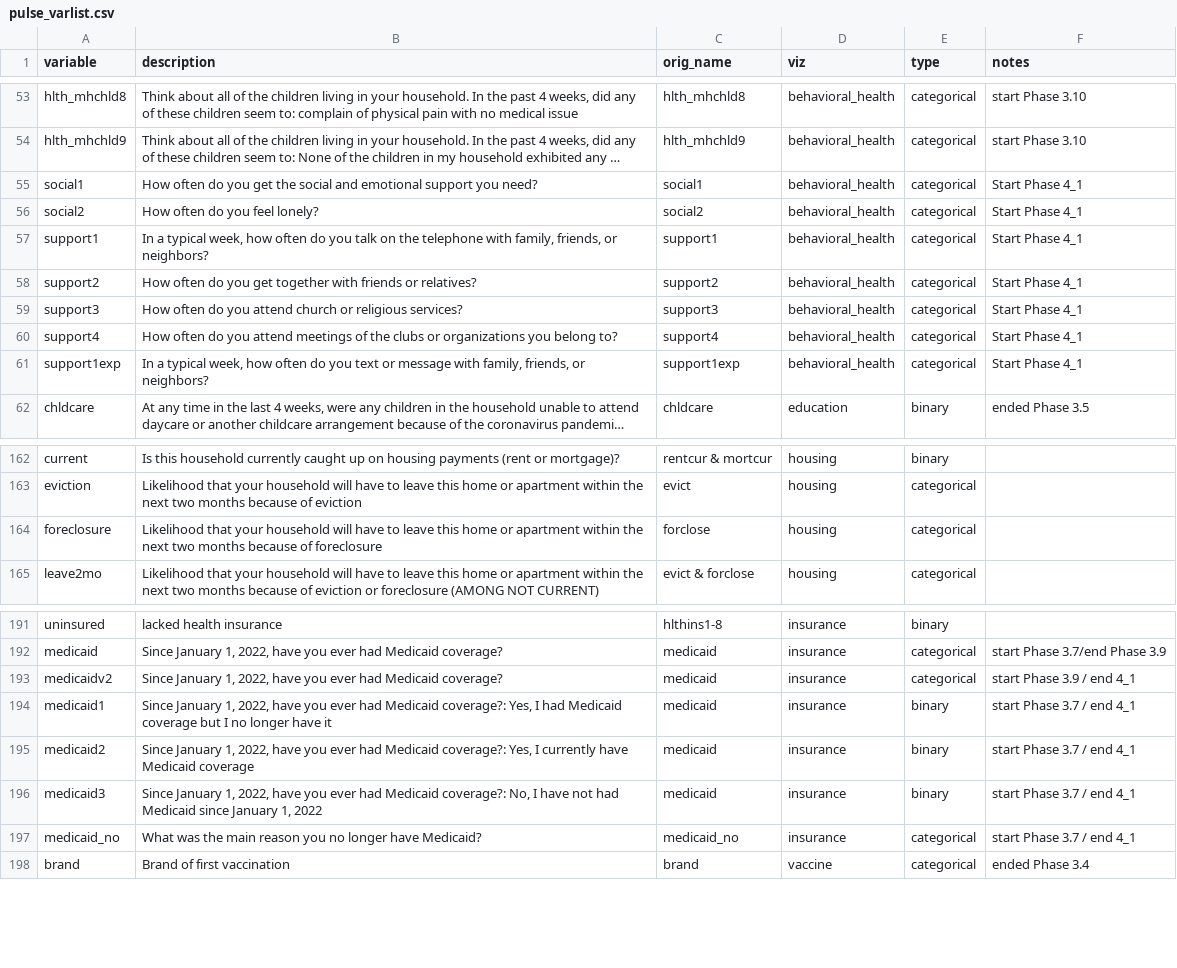
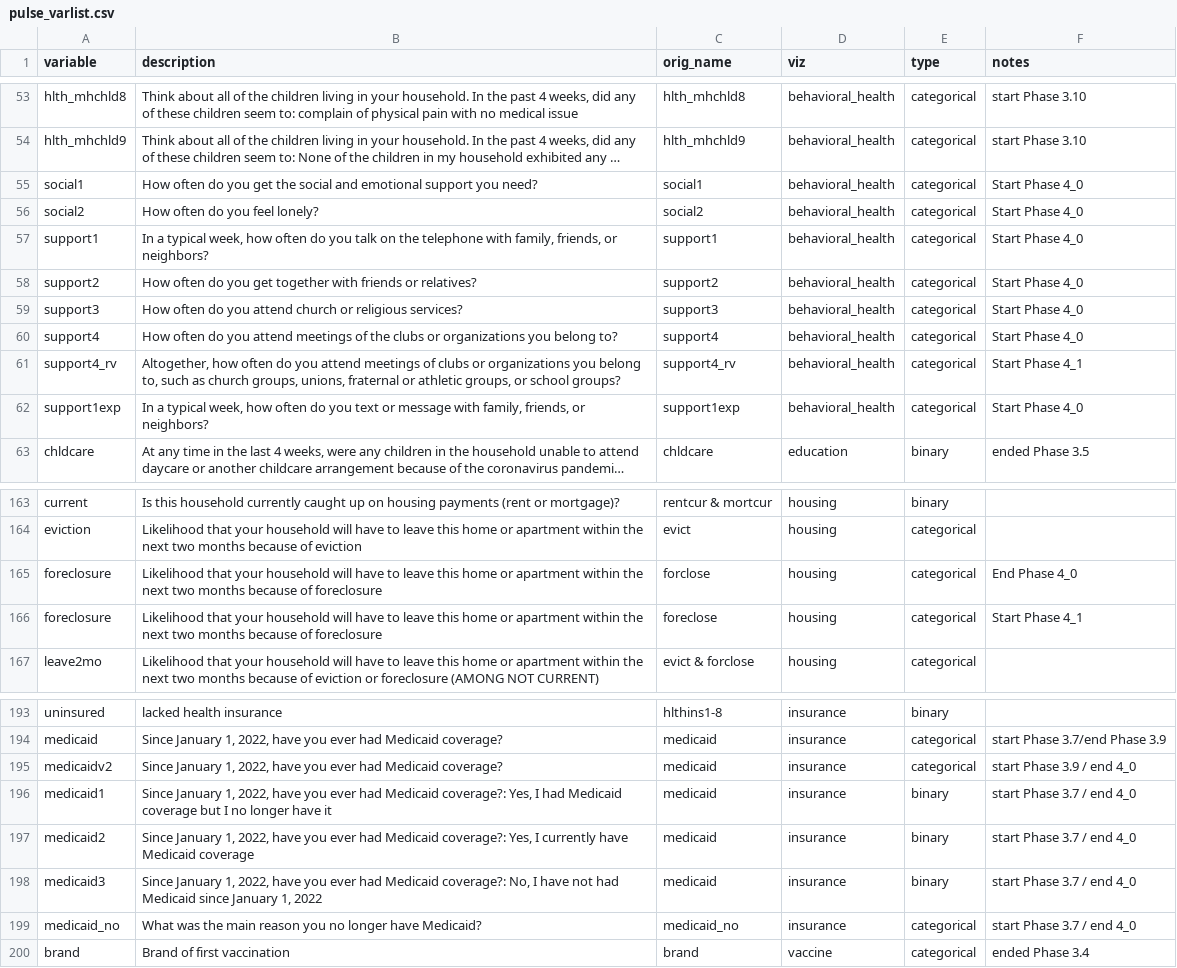
Before and after one commit to PHSKC-APDE/pulse_survey, a CSV file: pulse_varlist.csv, drawn as a sheet; only a part is shown, gaps mark what is left out; long unchanged cells end in …; addresses are those after the commit; the diff names each change by its address in the sheet, - before the commit and + after, or states it on an @@ line.

Commit message:
Updated var list for Phase 4_1
 - forclose >> foreclose
 - support4 >> support4_rv ... revised substantially

```diff
--- a/pulse_varlist.csv
+++ b/pulse_varlist.csv
-F55:F60 (notes): Start Phase 4_1
+F55:F60 (notes): Start Phase 4_0
+row 61: support4_rv | Altogether, how often do you attend meetings of clubs or organizations you belong to, such as church groups, unions, fraternal or athletic groups, or school groups? | support4_rv | behavioral_health | categorical | Start Phase 4_1
-F62 (notes): Start Phase 4_1
+F62 (notes): Start Phase 4_0
-F165 (notes): (empty)
+F165 (notes): End Phase 4_0
+row 166: foreclosure | Likelihood that your household will have to leave this home or apartment within the next two months because of foreclosure | foreclose | housing | categorical | Start Phase 4_1
-F195 (notes): start Phase 3.9 / end 4_1
+F195 (notes): start Phase 3.9 / end 4_0
-F196:F199 (notes): start Phase 3.7 / end 4_1
+F196:F199 (notes): start Phase 3.7 / end 4_0
```
